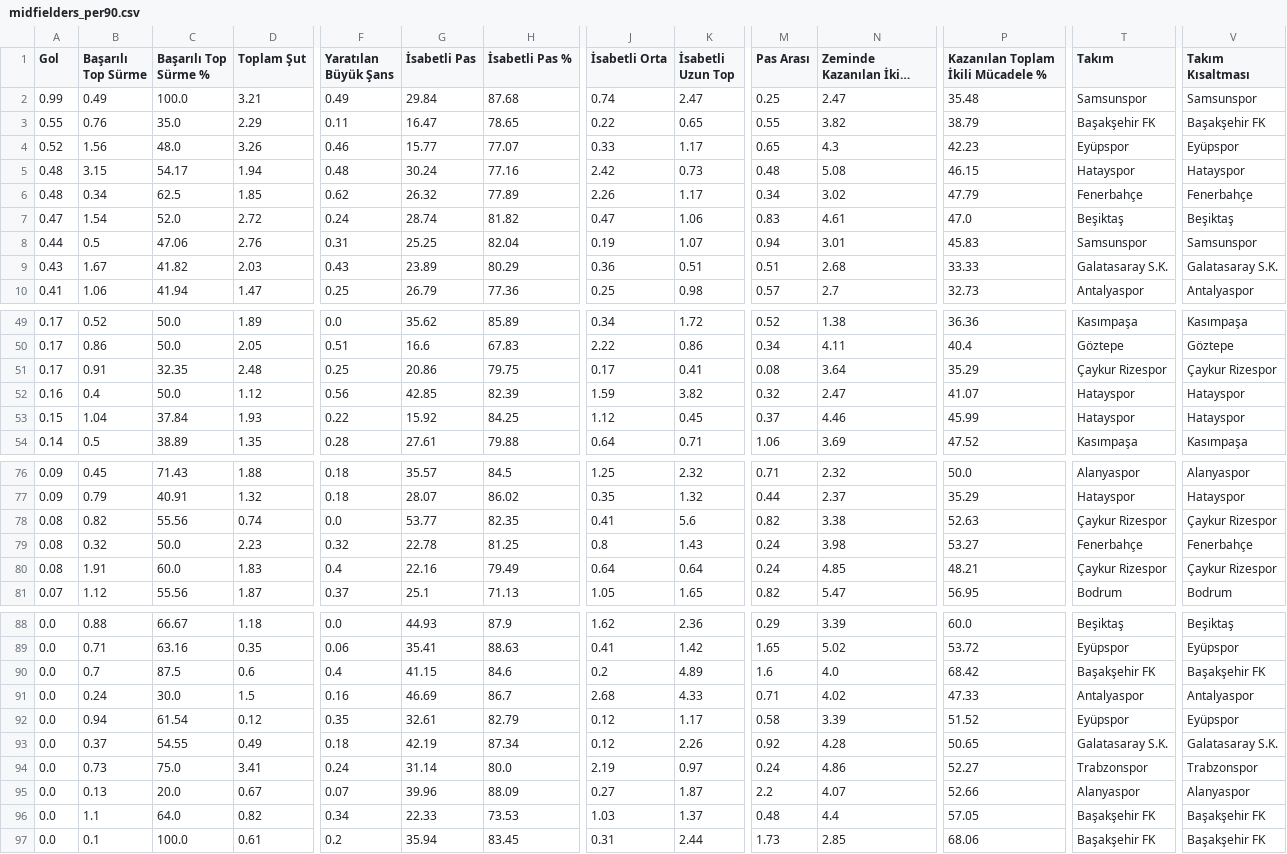
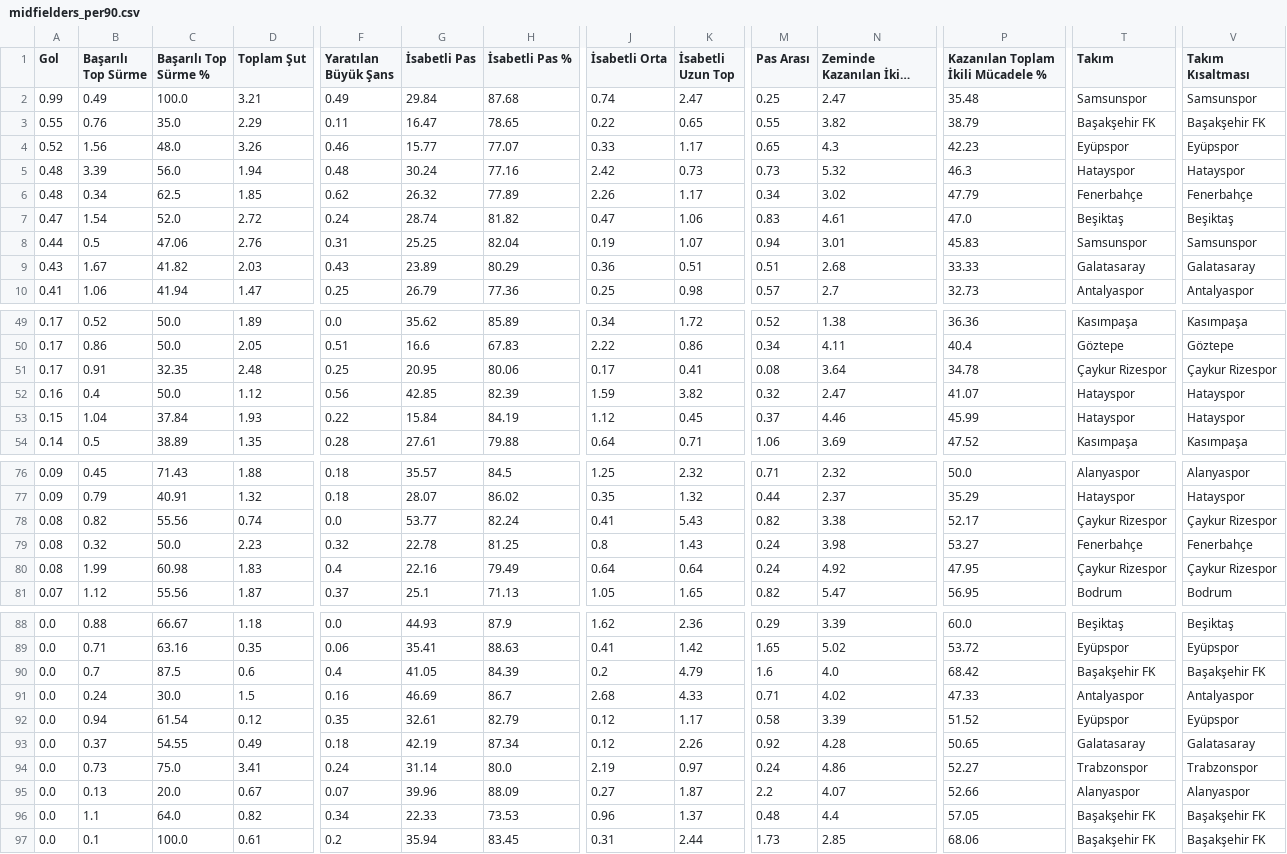
Before and after one commit to scatterradarcsv/sofa_csv, a CSV file: midfielders_per90.csv, drawn as a sheet; only a part is shown, gaps mark what is left out; long unchanged cells end in …; the diff covers the shown part only; the diff names each change by its address in the sheet, - before the commit and + after, or states it on an @@ line.

Commit message:
Updated midfielders_per90.csv

```diff
--- a/midfielders_per90.csv
+++ b/midfielders_per90.csv
-B5 (Başarılı Top Sürme): 3.15
+B5 (Başarılı Top Sürme): 3.39
-C5 (Başarılı Top Sürme %): 54.17
+C5 (Başarılı Top Sürme %): 56.0
-M5 (Pas Arası): 0.48
+M5 (Pas Arası): 0.73
-N5 (Zeminde Kazanılan İkili Mücadele): 5.08
+N5 (Zeminde Kazanılan İkili Mücadele): 5.32
-P5: 46.15
+P5: 46.3
-T9 (Takım): Galatasaray S.K.
+T9 (Takım): Galatasaray
-V9 (Takım Kısaltması): Galatasaray S.K.
+V9 (Takım Kısaltması): Galatasaray
-G51 (İsabetli Pas): 20.86
+G51 (İsabetli Pas): 20.95
-H51 (İsabetli Pas %): 79.75
+H51 (İsabetli Pas %): 80.06
-P51: 35.29
+P51: 34.78
-G53 (İsabetli Pas): 15.92
+G53 (İsabetli Pas): 15.84
-H53 (İsabetli Pas %): 84.25
+H53 (İsabetli Pas %): 84.19
-H78 (İsabetli Pas %): 82.35
+H78 (İsabetli Pas %): 82.24
-K78 (İsabetli Uzun Top): 5.6
+K78 (İsabetli Uzun Top): 5.43
-P78: 52.63
+P78: 52.17
-B80 (Başarılı Top Sürme): 1.91
+B80 (Başarılı Top Sürme): 1.99
-C80 (Başarılı Top Sürme %): 60.0
+C80 (Başarılı Top Sürme %): 60.98
-N80 (Zeminde Kazanılan İkili Mücadele): 4.85
+N80 (Zeminde Kazanılan İkili Mücadele): 4.92
-P80: 48.21
+P80: 47.95
-G90 (İsabetli Pas): 41.15
+G90 (İsabetli Pas): 41.05
-H90 (İsabetli Pas %): 84.6
+H90 (İsabetli Pas %): 84.39
-K90 (İsabetli Uzun Top): 4.89
+K90 (İsabetli Uzun Top): 4.79
-T93 (Takım): Galatasaray S.K.
+T93 (Takım): Galatasaray
-V93 (Takım Kısaltması): Galatasaray S.K.
+V93 (Takım Kısaltması): Galatasaray
-J96 (İsabetli Orta): 1.03
+J96 (İsabetli Orta): 0.96
```
Also changed, not shown: 13 edited cells elsewhere in this file.
